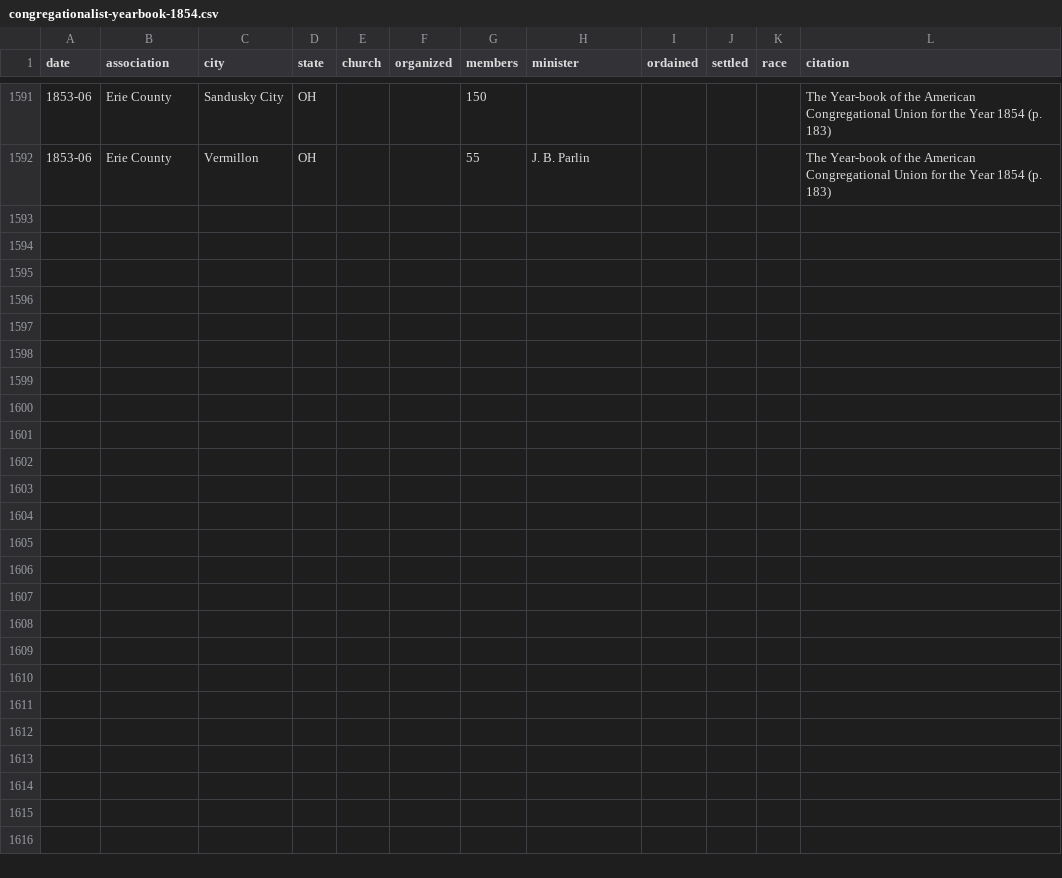
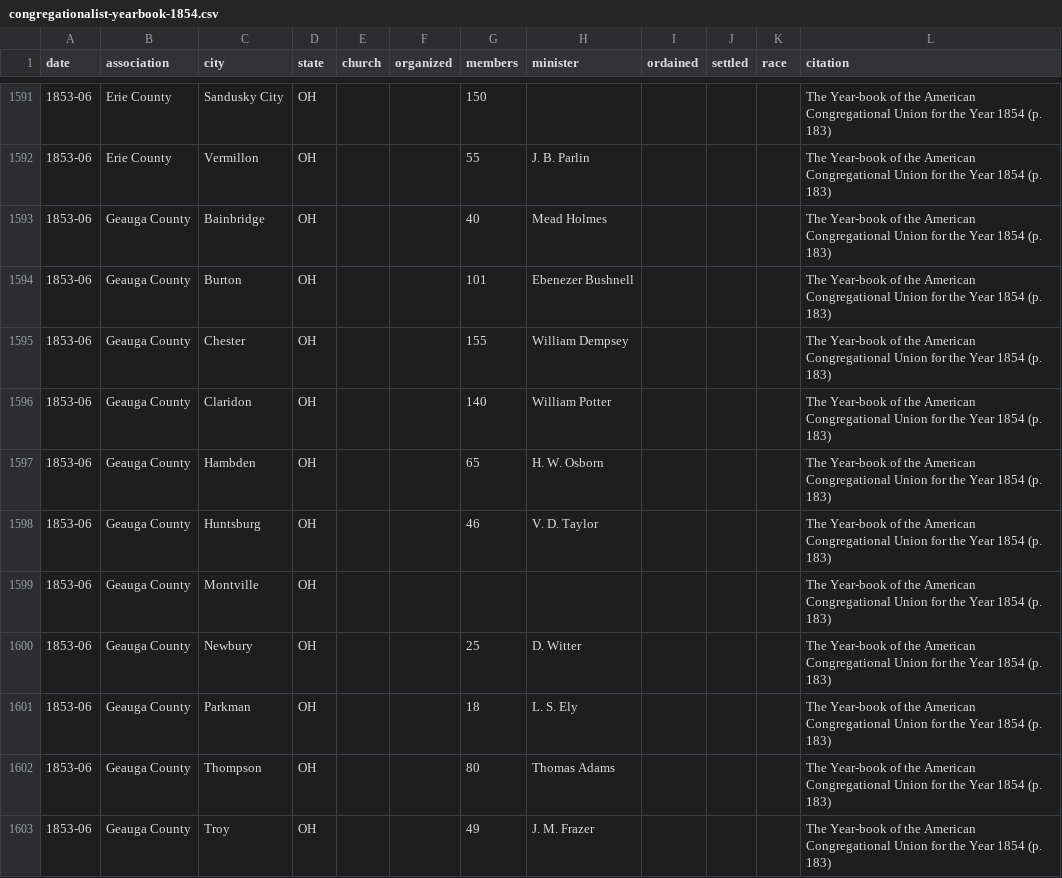
Before and after one commit to religious-ecologies/religious-statistics, a CSV file: data/congregationalist-yearbooks/congregationalist-yearbook-1854.csv, drawn as a sheet; only a part is shown, gaps mark what is left out.

Commit message:
Geauga County

```diff
--- a/data/congregationalist-yearbooks/congregationalist-yearbook-1854.csv
+++ b/data/congregationalist-yearbooks/congregationalist-yearbook-1854.csv
@@ -1592 +1592,12 @@ date,association,city,state,church,organized,members,minister,ordained,settled,r
 1853-06,Erie County,Vermillon,OH,,,55,J. B. Parlin,,,,The Year-book of the American Congregational Union for the Year 1854 (p. 183)
+1853-06,Geauga County,Bainbridge,OH,,,40,Mead Holmes,,,,The Year-book of the American Congregational Union for the Year 1854 (p. 183)
+1853-06,Geauga County,Burton,OH,,,101,Ebenezer Bushnell,,,,The Year-book of the American Congregational Union for the Year 1854 (p. 183)
+1853-06,Geauga County,Chester,OH,,,155,William Dempsey,,,,The Year-book of the American Congregational Union for the Year 1854 (p. 183)
+1853-06,Geauga County,Claridon,OH,,,140,William Potter,,,,The Year-book of the American Congregational Union for the Year 1854 (p. 183)
+1853-06,Geauga County,Hambden,OH,,,65,H. W. Osborn,,,,The Year-book of the American Congregational Union for the Year 1854 (p. 183)
+1853-06,Geauga County,Huntsburg,OH,,,46,V. D. Taylor,,,,The Year-book of the American Congregational Union for the Year 1854 (p. 183)
+1853-06,Geauga County,Montville,OH,,,,,,,,The Year-book of the American Congregational Union for the Year 1854 (p. 183)
+1853-06,Geauga County,Newbury,OH,,,25,D. Witter,,,,The Year-book of the American Congregational Union for the Year 1854 (p. 183)
+1853-06,Geauga County,Parkman,OH,,,18,L. S. Ely,,,,The Year-book of the American Congregational Union for the Year 1854 (p. 183)
+1853-06,Geauga County,Thompson,OH,,,80,Thomas Adams,,,,The Year-book of the American Congregational Union for the Year 1854 (p. 183)
+1853-06,Geauga County,Troy,OH,,,49,J. M. Frazer,,,,The Year-book of the American Congregational Union for the Year 1854 (p. 183)
```
